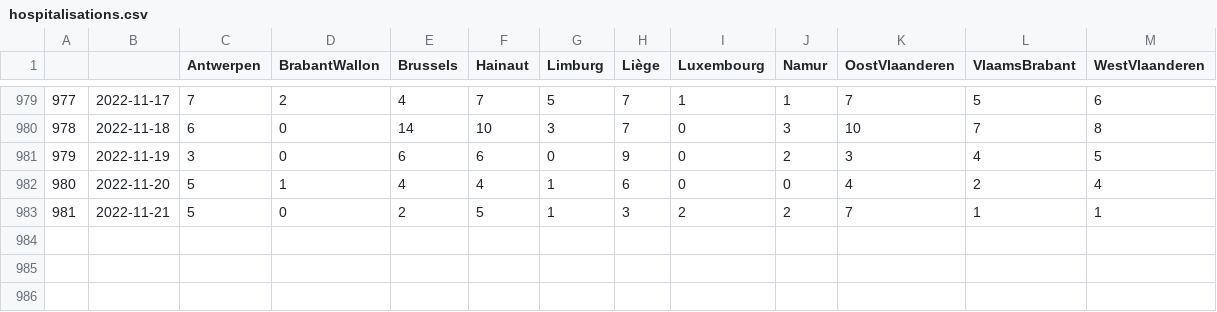
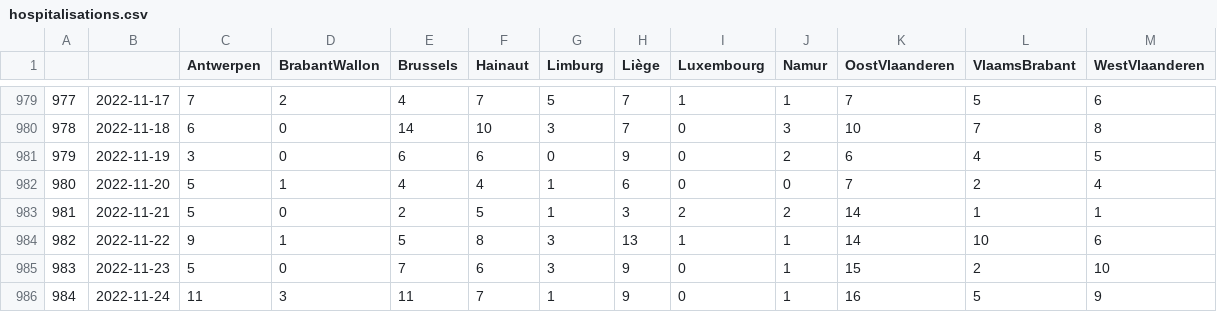
Before and after one commit to tbuytaer/test-of-github-datawrapper-output, a CSV file: hospitalisations.csv, drawn as a sheet; only a part is shown, gaps mark what is left out.

Commit message:
Updated data

```diff
--- a/hospitalisations.csv
+++ b/hospitalisations.csv
@@ -980,4 +980,7 @@
 978,2022-11-18,6,0,14,10,3,7,0,3,10,7,8
-979,2022-11-19,3,0,6,6,0,9,0,2,3,4,5
-980,2022-11-20,5,1,4,4,1,6,0,0,4,2,4
-981,2022-11-21,5,0,2,5,1,3,2,2,7,1,1
+979,2022-11-19,3,0,6,6,0,9,0,2,6,4,5
+980,2022-11-20,5,1,4,4,1,6,0,0,7,2,4
+981,2022-11-21,5,0,2,5,1,3,2,2,14,1,1
+982,2022-11-22,9,1,5,8,3,13,1,1,14,10,6
+983,2022-11-23,5,0,7,6,3,9,0,1,15,2,10
+984,2022-11-24,11,3,11,7,1,9,0,1,16,5,9
```
